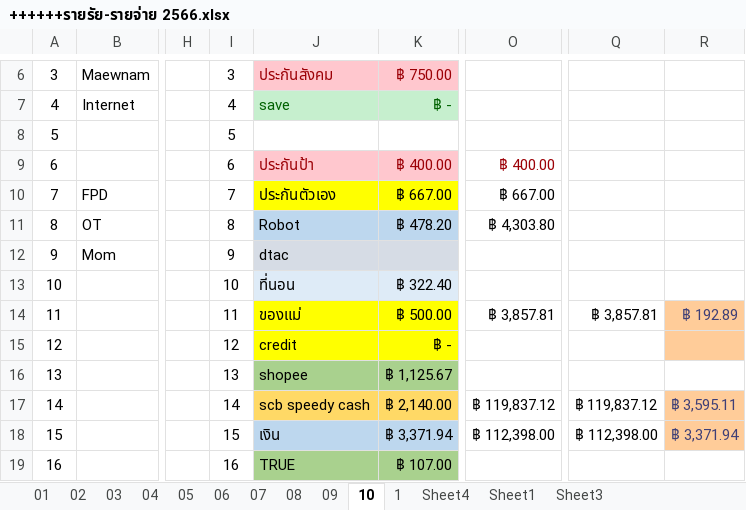
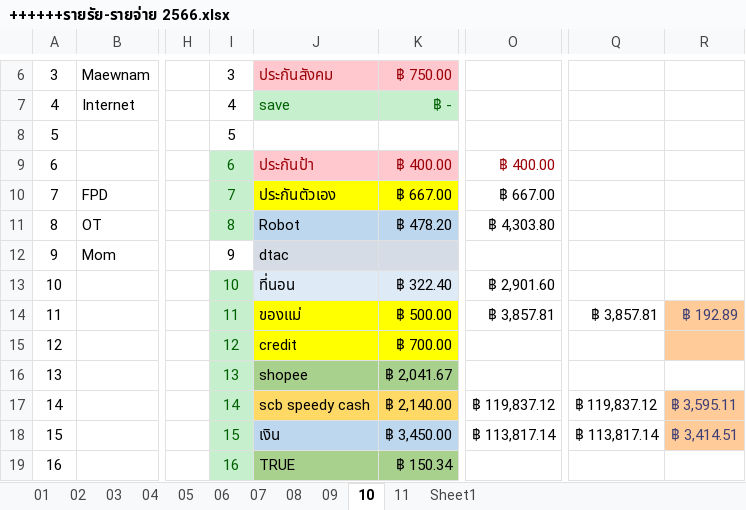
Before and after one commit to aobcoopy/Code_Library, an Excel workbook: ++++++รายรัย-รายจ่าย 2566.xlsx, sheet 10, drawn as a sheet; only a part is shown, gaps mark what is left out; values as stored, in another font and other column widths than the file's, no borders; the diff covers the shown part only; the diff names each change by its address in the sheet, - before the commit and + after, or states it on an @@ line.

```diff
--- a/++++++รายรัย-รายจ่าย 2566.xlsx (sheet 10)
+++ b/++++++รายรัย-รายจ่าย 2566.xlsx (sheet 10)
-sheet tab: 1
+sheet tab: 11
-sheet tab: Sheet4
-sheet tab: Sheet3
@@ I9:I11 fill: none → #C6EFCE, text colour: black → #006100 @@
@@ I13:I19 fill: none → #C6EFCE, text colour: black → #006100 @@
-O13: (empty)
+O13: ฿ 2,901.60
-K15: ฿ -
+K15: ฿ 700.00
-K16: ฿ 1,125.67
+K16: ฿ 2,041.67
-K18: ฿ 3,371.94
+K18: ฿ 3,450.00
-O18: ฿ 112,398.00
+O18: ฿ 113,817.14
-Q18: ฿ 112,398.00
+Q18: ฿ 113,817.14
-R18: ฿ 3,371.94
+R18: ฿ 3,414.51
-K19: ฿ 107.00
+K19: ฿ 150.34
```
Also changed, not shown: 4 added rows, 4 removed rows, 18 edited cells and cell formats elsewhere in this sheet, sheet 11, sheet Sheet1, formulas that keep their value, รายจ่ายของทุกคน----------------------------.xlsx, 9 other files.
